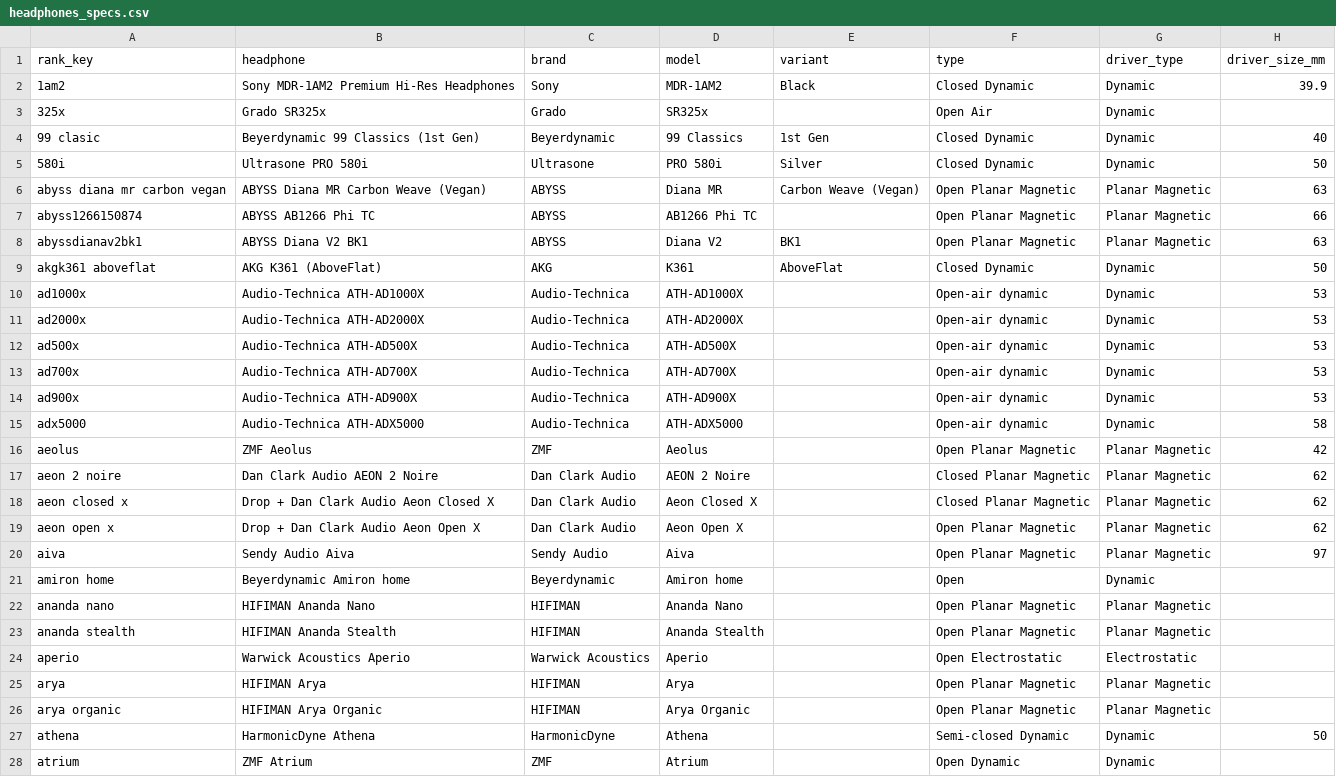
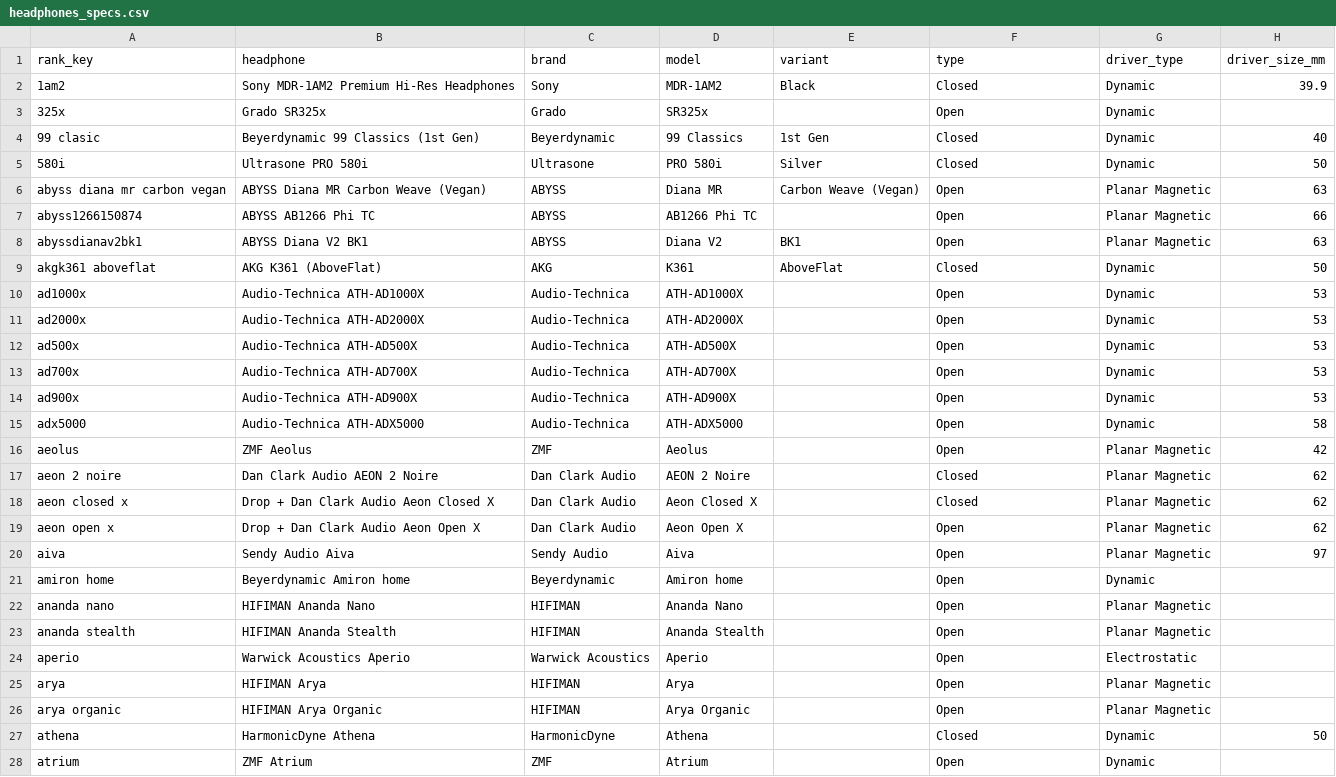
Before and after one commit to tommey/audiofil, a CSV file: data/specs/headphones_specs.csv, drawn as a sheet; only a part is shown; the diff covers the shown part only; the diff names each change by its address in the sheet, - before the commit and + after, or states it on an @@ line.

Commit message:
Normalize type to open/closed

```diff
--- a/data/specs/headphones_specs.csv
+++ b/data/specs/headphones_specs.csv
-F2 (type): Closed Dynamic
+F2 (type): Closed
-F3 (type): Open Air
+F3 (type): Open
-F4:F5 (type): Closed Dynamic
+F4:F5 (type): Closed
-F6:F8 (type): Open Planar Magnetic
+F6:F8 (type): Open
-F9 (type): Closed Dynamic
+F9 (type): Closed
-F10:F15 (type): Open-air dynamic
+F10:F15 (type): Open
-F16 (type): Open Planar Magnetic
+F16 (type): Open
-F17:F18 (type): Closed Planar Magnetic
+F17:F18 (type): Closed
-F19:F20 (type): Open Planar Magnetic
+F19:F20 (type): Open
-F22:F23 (type): Open Planar Magnetic
+F22:F23 (type): Open
-F24 (type): Open Electrostatic
+F24 (type): Open
-F25:F26 (type): Open Planar Magnetic
+F25:F26 (type): Open
-F27 (type): Semi-closed Dynamic
+F27 (type): Closed
-F28 (type): Open Dynamic
+F28 (type): Open
```
Also changed, not shown: 154 edited cells elsewhere in this file.
